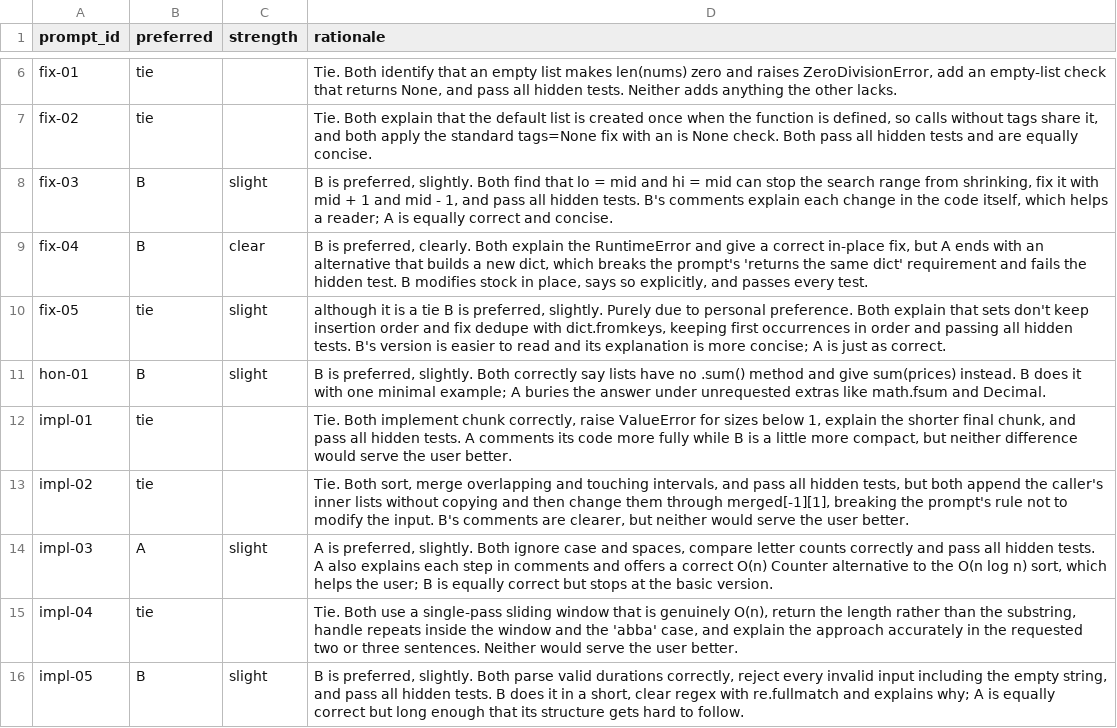
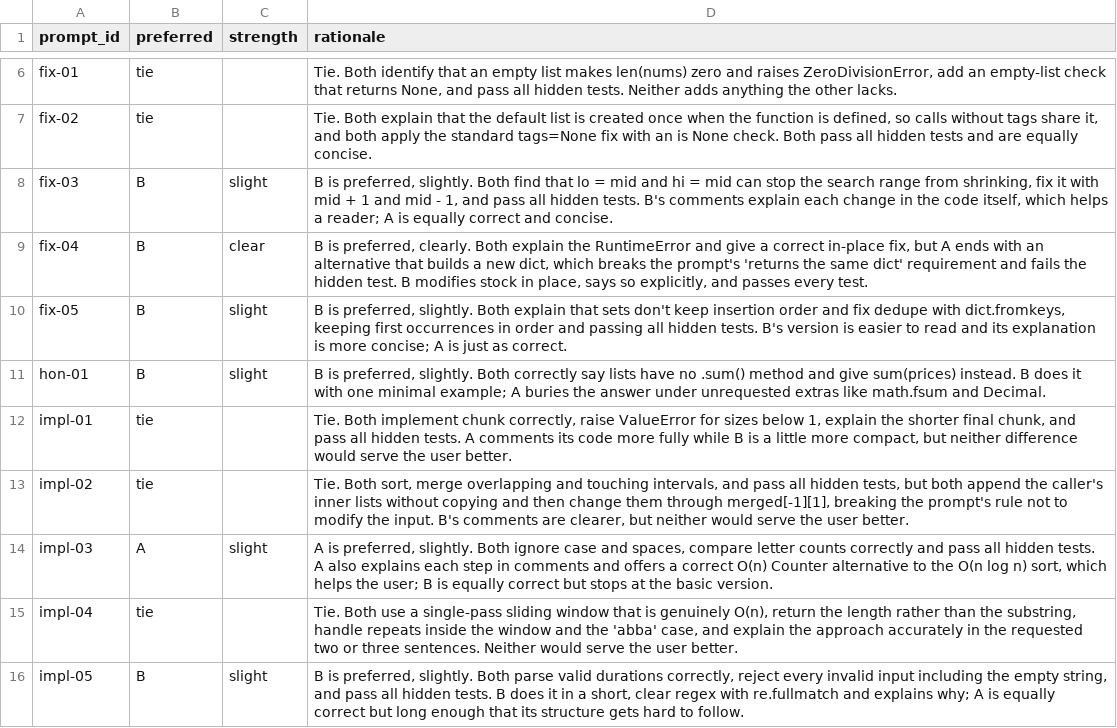
Before and after one commit to OGobidike/llm-code-eval, a CSV file: ratings/preferences.csv, drawn as a sheet; only a part is shown, gaps mark what is left out.

Commit message:
Fix fix-05 preference

```diff
--- a/ratings/preferences.csv
+++ b/ratings/preferences.csv
@@ -9,3 +9,3 @@ fix-03,B,slight,"B is preferred, slightly. Both find that lo = mid and hi = mid
 fix-04,B,clear,"B is preferred, clearly. Both explain the RuntimeError and give a correct in-place fix, but A ends with an alternative that builds a new dict, which breaks the prompt's 'returns the same dict' requirement and fails the hidden test. B modifies stock in place, says so explicitly, and passes every test."
-fix-05,tie,slight," although it is a tie B is preferred, slightly. Purely due to personal preference. Both explain that sets don't keep insertion order and fix dedupe with dict.fromkeys, keeping first occurrences in order and passing all hidden tests. B's version is easier to read and its explanation is more concise; A is just as correct."
+fix-05,B,slight,"B is preferred, slightly. Both explain that sets don't keep insertion order and fix dedupe with dict.fromkeys, keeping first occurrences in order and passing all hidden tests. B's version is easier to read and its explanation is more concise; A is just as correct."
 hon-01,B,slight,"B is preferred, slightly. Both correctly say lists have no .sum() method and give sum(prices) instead. B does it with one minimal example; A buries the answer under unrequested extras like math.fsum and Decimal."
```
